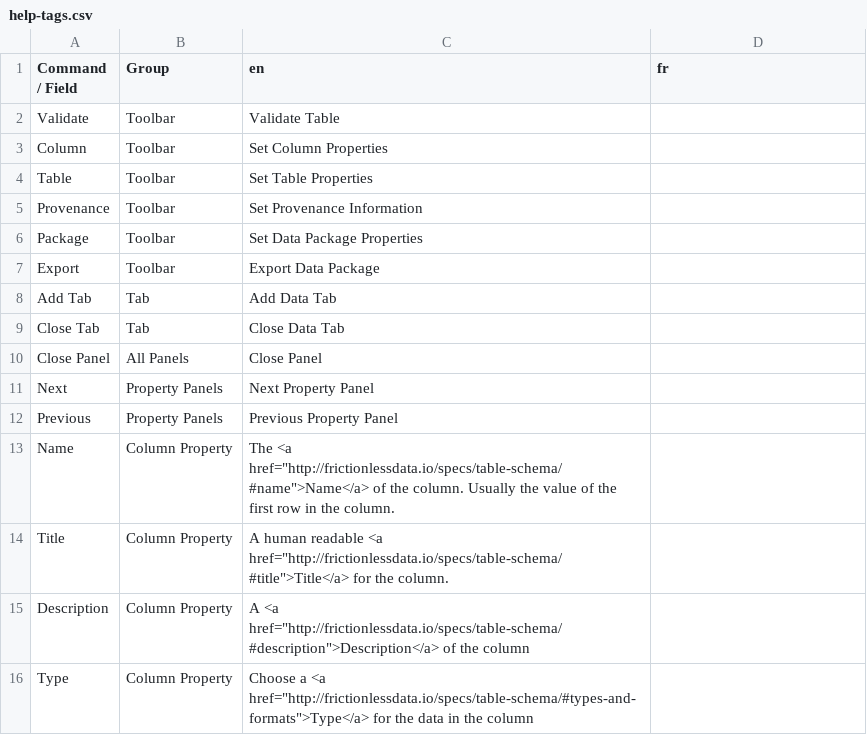
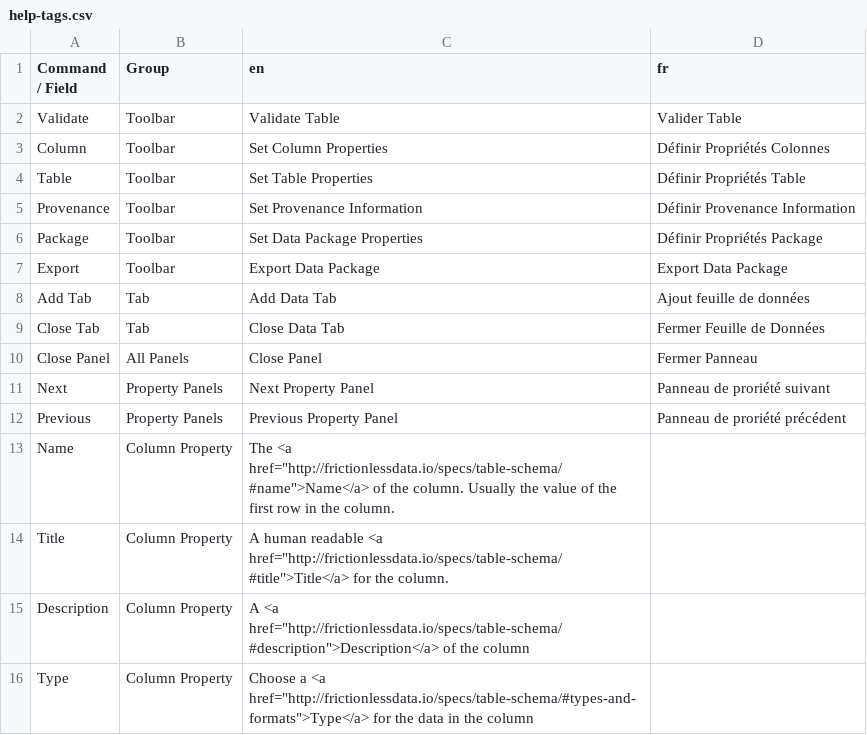
Before and after one commit to qcif/data-curator, a CSV file: translations/help-tags.csv, drawn as a sheet; only a part is shown.

```diff
--- a/translations/help-tags.csv
+++ b/translations/help-tags.csv
@@ -1,13 +1,13 @@
 Command / Field,Group,en,fr
-Validate,Toolbar,Validate Table,
-Column,Toolbar,Set Column Properties,
-Table,Toolbar,Set Table Properties,
-Provenance,Toolbar,Set Provenance Information,
-Package,Toolbar,Set Data Package Properties,
-Export,Toolbar,Export Data Package,
-Add Tab,Tab,Add Data Tab,
-Close Tab,Tab,Close Data Tab,
-Close Panel,All Panels,Close Panel,
-Next,Property Panels,Next Property Panel,
-Previous,Property Panels,Previous Property Panel,
+Validate,Toolbar,Validate Table,Valider Table
+Column,Toolbar,Set Column Properties,Définir Propriétés Colonnes
+Table,Toolbar,Set Table Properties, Définir Propriétés Table
+Provenance,Toolbar,Set Provenance Information, Définir Provenance Information
+Package,Toolbar,Set Data Package Properties,Définir Propriétés Package
+Export,Toolbar,Export Data Package,Export Data Package
+Add Tab,Tab,Add Data Tab,Ajout feuille de données
+Close Tab,Tab,Close Data Tab,Fermer Feuille de Données
+Close Panel,All Panels,Close Panel,Fermer Panneau
+Next,Property Panels,Next Property Panel,Panneau de proriété suivant
+Previous,Property Panels,Previous Property Panel,Panneau de proriété précédent
 Name,Column Property,"The <a href=""http://frictionlessdata.io/specs/table-schema/#name"">Name</a> of the column. Usually the value of the first row in the column.",
```
Also changed, not shown: translations/translate-ui.csv.
